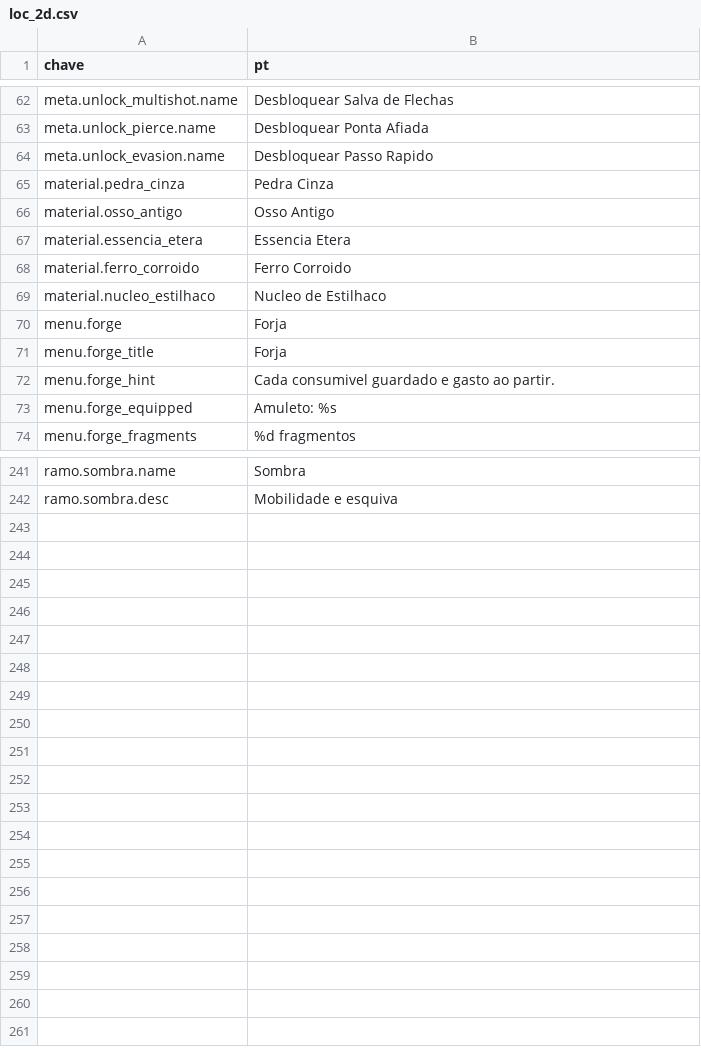
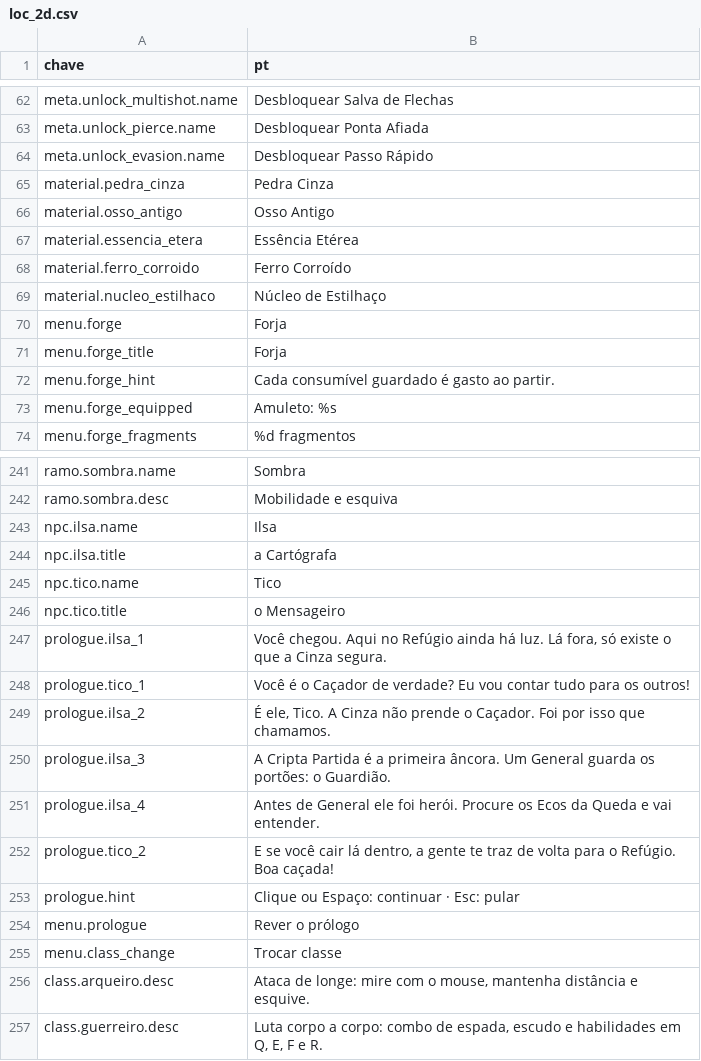
Before and after one commit to Willvinicius2/echoes-of-the-shatter, a CSV file: godot/data2d/loc_2d.csv, drawn as a sheet; only a part is shown, gaps mark what is left out; the diff covers the shown part only.

```diff
--- a/godot/data2d/loc_2d.csv
+++ b/godot/data2d/loc_2d.csv
@@ -63,11 +63,11 @@ meta.unlock_multishot.name,Desbloquear Salva de Flechas
 meta.unlock_pierce.name,Desbloquear Ponta Afiada
-meta.unlock_evasion.name,Desbloquear Passo Rapido
+meta.unlock_evasion.name,Desbloquear Passo Rápido
 material.pedra_cinza,Pedra Cinza
 material.osso_antigo,Osso Antigo
-material.essencia_etera,Essencia Etera
-material.ferro_corroido,Ferro Corroido
-material.nucleo_estilhaco,Nucleo de Estilhaco
+material.essencia_etera,Essência Etérea
+material.ferro_corroido,Ferro Corroído
+material.nucleo_estilhaco,Núcleo de Estilhaço
 menu.forge,Forja
 menu.forge_title,Forja
-menu.forge_hint,Cada consumivel guardado e gasto ao partir.
+menu.forge_hint,Cada consumível guardado é gasto ao partir.
 menu.forge_equipped,Amuleto: %s
@@ -242 +242,16 @@ ramo.sombra.name,Sombra
 ramo.sombra.desc,Mobilidade e esquiva
+npc.ilsa.name,Ilsa
+npc.ilsa.title,a Cartógrafa
+npc.tico.name,Tico
+npc.tico.title,o Mensageiro
+prologue.ilsa_1,"Você chegou. Aqui no Refúgio ainda há luz. Lá fora, só existe o que a Cinza segura."
+prologue.tico_1,Você é o Caçador de verdade? Eu vou contar tudo para os outros!
+prologue.ilsa_2,"É ele, Tico. A Cinza não prende o Caçador. Foi por isso que chamamos."
+prologue.ilsa_3,A Cripta Partida é a primeira âncora. Um General guarda os portões: o Guardião.
+prologue.ilsa_4,Antes de General ele foi herói. Procure os Ecos da Queda e vai entender.
+prologue.tico_2,"E se você cair lá dentro, a gente te traz de volta para o Refúgio. Boa caçada!"
+prologue.hint,Clique ou Espaço: continuar   ·   Esc: pular
+menu.prologue,Rever o prólogo
+menu.class_change,Trocar classe
+class.arqueiro.desc,"Ataca de longe: mire com o mouse, mantenha distância e esquive."
+class.guerreiro.desc,"Luta corpo a corpo: combo de espada, escudo e habilidades em Q, E, F e R."
```
Also changed, not shown: 48 edited cells elsewhere in this file, godot/data2d/run_settings.csv, 20 other files.
